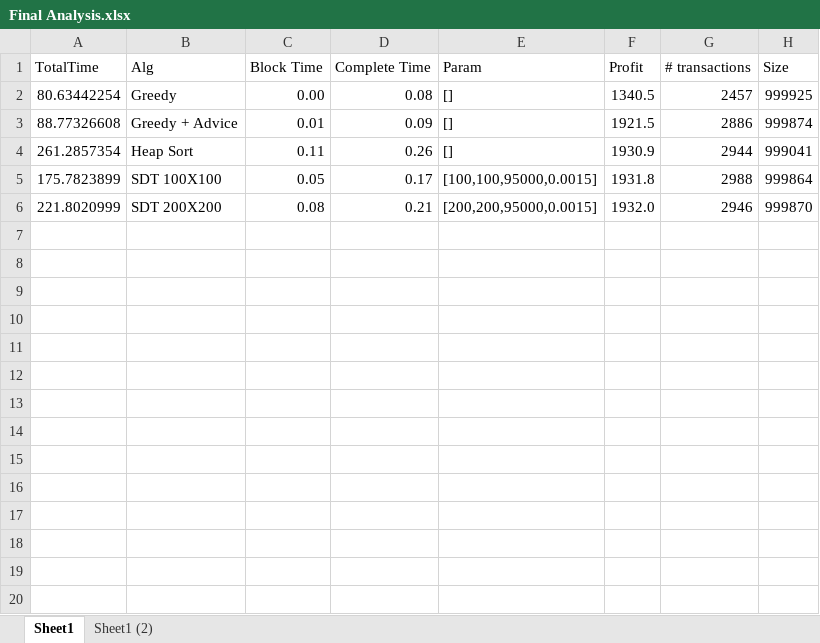
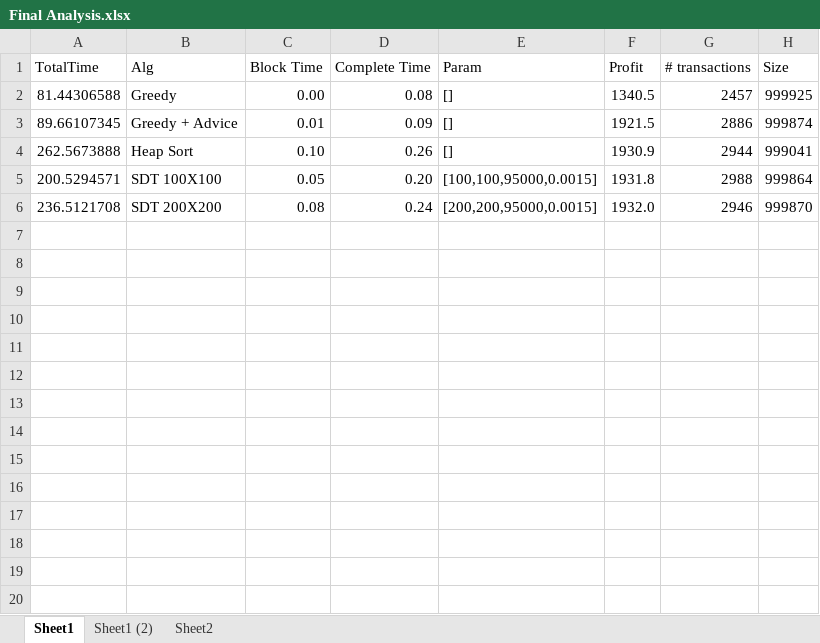
Before and after one commit to ChuksXD/SDT-Blockchain, an Excel workbook: Final Analysis.xlsx, sheet Sheet1, drawn as a sheet; only a part is shown; values as stored, in another font and other column widths than the file's, no borders; charts and pictures and table styles not drawn; the diff covers the shown part only; the diff names each change by its address in the sheet, - before the commit and + after, or states it on an @@ line.

```diff
--- a/Final Analysis.xlsx (sheet Sheet1)
+++ b/Final Analysis.xlsx (sheet Sheet1)
+sheet tab: Sheet2
-A2 (TotalTime): 80.63442254
+A2 (TotalTime): 81.44306588
-A3 (TotalTime): 88.77326608
+A3 (TotalTime): 89.66107345
-A4 (TotalTime): 261.2857354
+A4 (TotalTime): 262.5673888
-C4 (Block Time): 0.11
+C4 (Block Time): 0.10
-A5 (TotalTime): 175.7823899
+A5 (TotalTime): 200.5294571
-D5 (Complete Time): 0.17
+D5 (Complete Time): 0.20
-A6 (TotalTime): 221.8020999
+A6 (TotalTime): 236.5121708
-D6 (Complete Time): 0.21
+D6 (Complete Time): 0.24
+row 7: (empty)
+row 8: (empty)
+row 9: (empty)
+row 10: (empty)
+row 11: (empty)
+row 12: (empty)
+row 13: (empty)
+row 14: (empty)
+row 15: (empty)
+row 16: (empty)
+row 17: (empty)
+row 18: (empty)
+row 19: (empty)
+row 20: (empty)
```
Also changed, not shown: 23 added rows elsewhere in this sheet, formulas that keep their value, charts or pictures, 3 other files.
